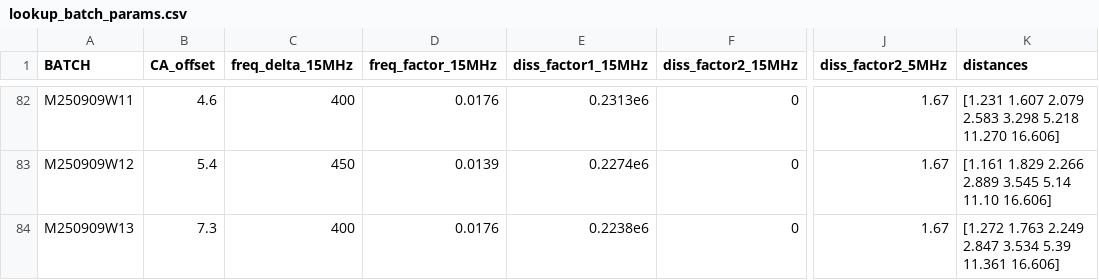
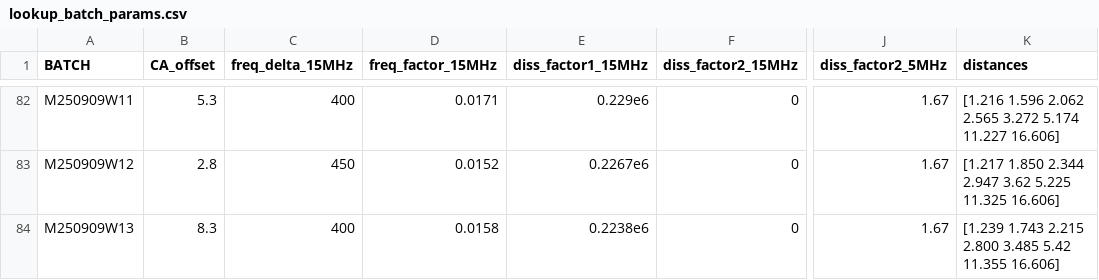
Before and after one commit to QATCH-Technologies/nanovisQ, a CSV file: QATCH/resources/lookup_batch_params.csv, drawn as a sheet; only a part is shown, gaps mark what is left out; the diff covers the shown part only; the diff names each change by its address in the sheet, - before the commit and + after, or states it on an @@ line.

```diff
--- a/QATCH/resources/lookup_batch_params.csv
+++ b/QATCH/resources/lookup_batch_params.csv
-B82 (CA_offset): 4.6
+B82 (CA_offset): 5.3
-D82 (freq_factor_15MHz): 0.0176
+D82 (freq_factor_15MHz): 0.0171
-E82 (diss_factor1_15MHz): 0.2313e6
+E82 (diss_factor1_15MHz): 0.229e6
-K82 (distances): [1.231 1.607 2.079 2.583 3.298 5.218 11.270 16.606]
+K82 (distances): [1.216 1.596 2.062 2.565 3.272 5.174 11.227 16.606]
-B83 (CA_offset): 5.4
+B83 (CA_offset): 2.8
-D83 (freq_factor_15MHz): 0.0139
+D83 (freq_factor_15MHz): 0.0152
-E83 (diss_factor1_15MHz): 0.2274e6
+E83 (diss_factor1_15MHz): 0.2267e6
-K83 (distances): [1.161 1.829 2.266 2.889 3.545 5.14 11.10 16.606]
+K83 (distances): [1.217 1.850 2.344 2.947 3.62 5.225 11.325 16.606]
-B84 (CA_offset): 7.3
+B84 (CA_offset): 8.3
-D84 (freq_factor_15MHz): 0.0176
+D84 (freq_factor_15MHz): 0.0158
-K84 (distances): [1.272 1.763 2.249 2.847 3.534 5.39 11.361 16.606]
+K84 (distances): [1.239 1.743 2.215 2.800 3.485 5.42 11.355 16.606]
```
Also changed, not shown: 30 edited cells elsewhere in this file, QATCH/resources/lookup_resources.csv.
